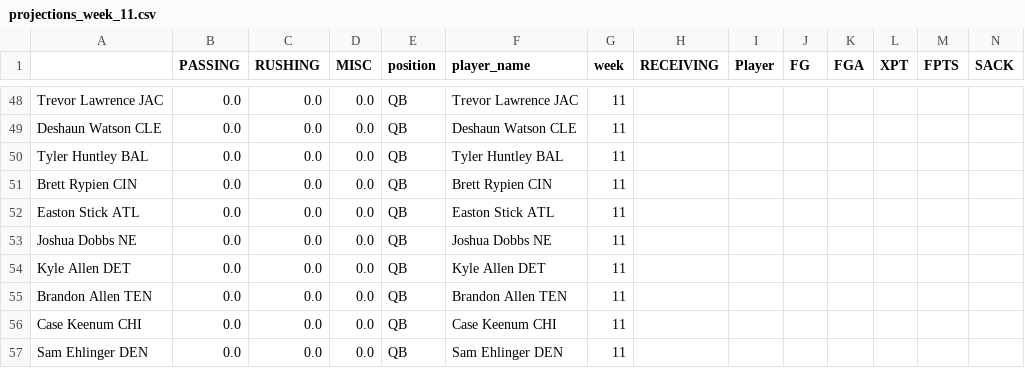
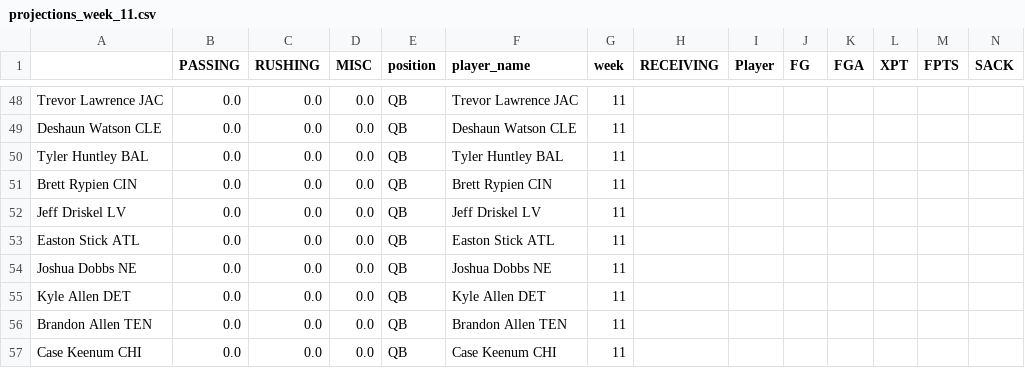
Before and after one commit to msrtliw2/fantasy-lineup-picker, a CSV file: data/projections_week_11.csv, drawn as a sheet; only a part is shown, gaps mark what is left out; the shorter side is filled out with more unchanged rows; rows hold the shown columns only; the diff names each change by its address in the sheet, - before the commit and + after, or states it on an @@ line.

```diff
--- a/data/projections_week_11.csv
+++ b/data/projections_week_11.csv
+row 52: Jeff Driskel LV | 0.0 | 0.0 | 0.0 | QB | Jeff Driskel LV | 11
```
Also changed, not shown: data/projections_week_1.csv, data/projections_week_12.csv, 13 other files.
